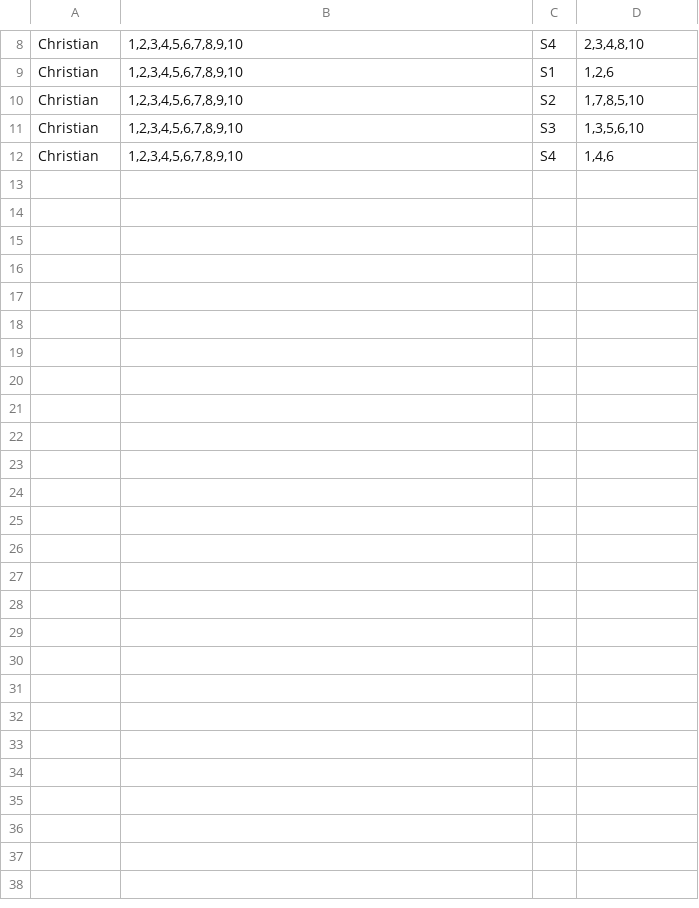
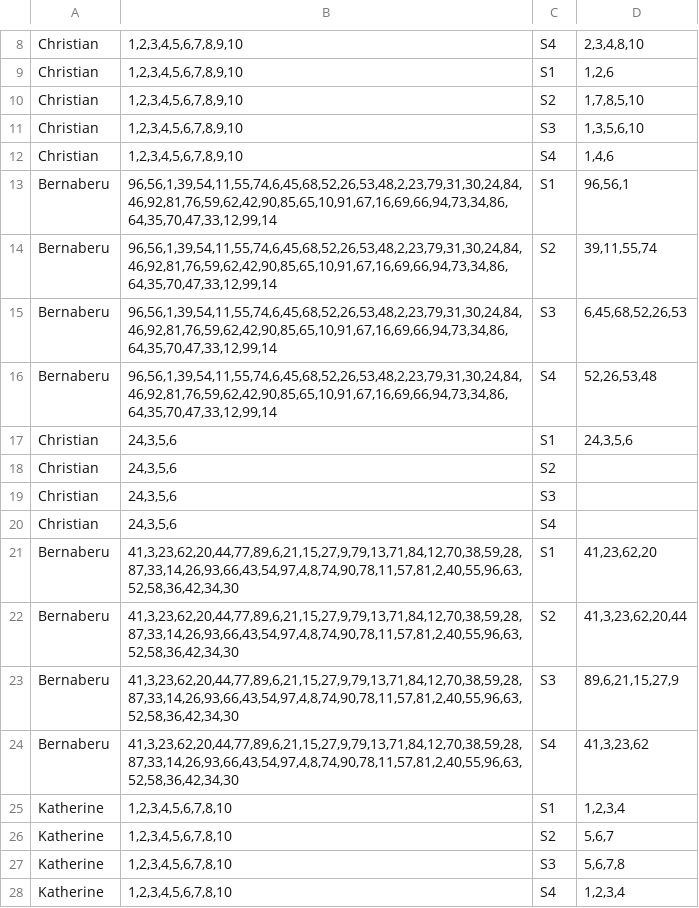
Before and after one commit to bernacode/App_Operaciones_de_Conjuntos, a CSV file: src/data/conjuntos.csv, drawn as a sheet; only a part is shown, gaps mark what is left out.

```diff
--- a/src/data/conjuntos.csv
+++ b/src/data/conjuntos.csv
@@ -12 +12,17 @@ Christian,"1,2,3,4,5,6,7,8,9,10",S3,"1,3,5,6,10"
 Christian,"1,2,3,4,5,6,7,8,9,10",S4,"1,4,6"
+Bernaberu,"96,56,1,39,54,11,55,74,6,45,68,52,26,53,48,2,23,79,31,30,24,84,46,92,81,76,59,62,42,90,85,65,10,91,67,16,69,66,94,73,34,86,64,35,70,47,33,12,99,14",S1,"96,56,1"
+Bernaberu,"96,56,1,39,54,11,55,74,6,45,68,52,26,53,48,2,23,79,31,30,24,84,46,92,81,76,59,62,42,90,85,65,10,91,67,16,69,66,94,73,34,86,64,35,70,47,33,12,99,14",S2,"39,11,55,74"
+Bernaberu,"96,56,1,39,54,11,55,74,6,45,68,52,26,53,48,2,23,79,31,30,24,84,46,92,81,76,59,62,42,90,85,65,10,91,67,16,69,66,94,73,34,86,64,35,70,47,33,12,99,14",S3,"6,45,68,52,26,53"
+Bernaberu,"96,56,1,39,54,11,55,74,6,45,68,52,26,53,48,2,23,79,31,30,24,84,46,92,81,76,59,62,42,90,85,65,10,91,67,16,69,66,94,73,34,86,64,35,70,47,33,12,99,14",S4,"52,26,53,48"
+Christian,"24,3,5,6",S1,"24,3,5,6"
+Christian,"24,3,5,6",S2,
+Christian,"24,3,5,6",S3,
+Christian,"24,3,5,6",S4,
+Bernaberu,"41,3,23,62,20,44,77,89,6,21,15,27,9,79,13,71,84,12,70,38,59,28,87,33,14,26,93,66,43,54,97,4,8,74,90,78,11,57,81,2,40,55,96,63,52,58,36,42,34,30",S1,"41,23,62,20"
+Bernaberu,"41,3,23,62,20,44,77,89,6,21,15,27,9,79,13,71,84,12,70,38,59,28,87,33,14,26,93,66,43,54,97,4,8,74,90,78,11,57,81,2,40,55,96,63,52,58,36,42,34,30",S2,"41,3,23,62,20,44"
+Bernaberu,"41,3,23,62,20,44,77,89,6,21,15,27,9,79,13,71,84,12,70,38,59,28,87,33,14,26,93,66,43,54,97,4,8,74,90,78,11,57,81,2,40,55,96,63,52,58,36,42,34,30",S3,"89,6,21,15,27,9"
+Bernaberu,"41,3,23,62,20,44,77,89,6,21,15,27,9,79,13,71,84,12,70,38,59,28,87,33,14,26,93,66,43,54,97,4,8,74,90,78,11,57,81,2,40,55,96,63,52,58,36,42,34,30",S4,"41,3,23,62"
+Katherine,"1,2,3,4,5,6,7,8,10",S1,"1,2,3,4"
+Katherine,"1,2,3,4,5,6,7,8,10",S2,"5,6,7"
+Katherine,"1,2,3,4,5,6,7,8,10",S3,"5,6,7,8"
+Katherine,"1,2,3,4,5,6,7,8,10",S4,"1,2,3,4"
```
Also changed, not shown: 9 other files.
